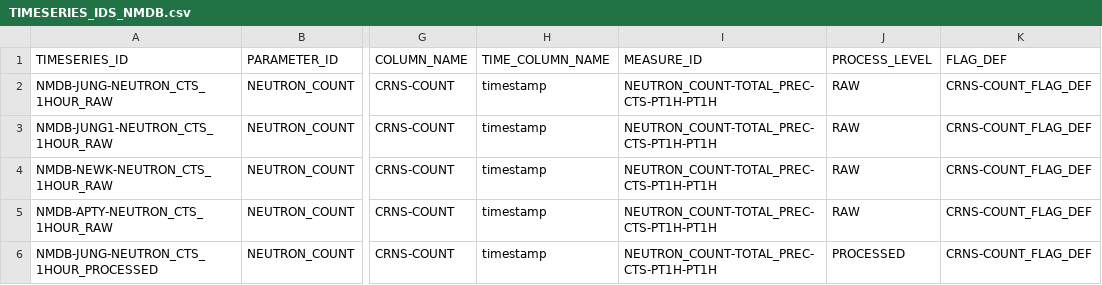
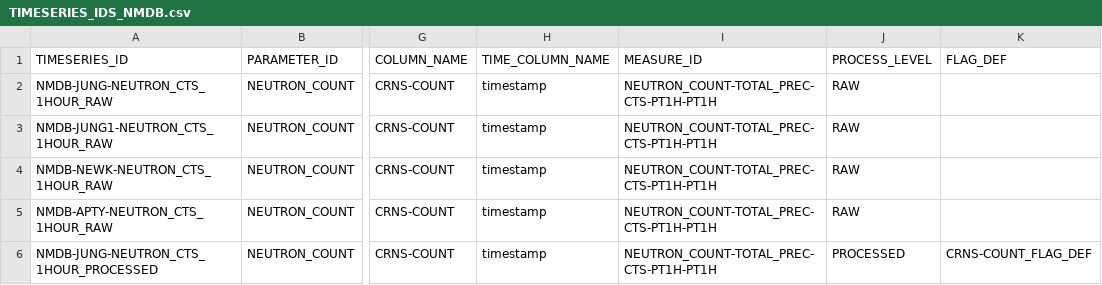
Before and after one commit to NERC-CEH/fdri-discovery, a CSV file: sample_data/src/TIMESERIES_IDS_NMDB.csv, drawn as a sheet; only a part is shown, gaps mark what is left out; the diff names each change by its address in the sheet, - before the commit and + after, or states it on an @@ line.

Commit message:
Remove flags from raw

```diff
--- a/sample_data/src/TIMESERIES_IDS_NMDB.csv
+++ b/sample_data/src/TIMESERIES_IDS_NMDB.csv
-K2:K5 (FLAG_DEF): CRNS-COUNT_FLAG_DEF
+K2:K5 (FLAG_DEF): (empty)
```
